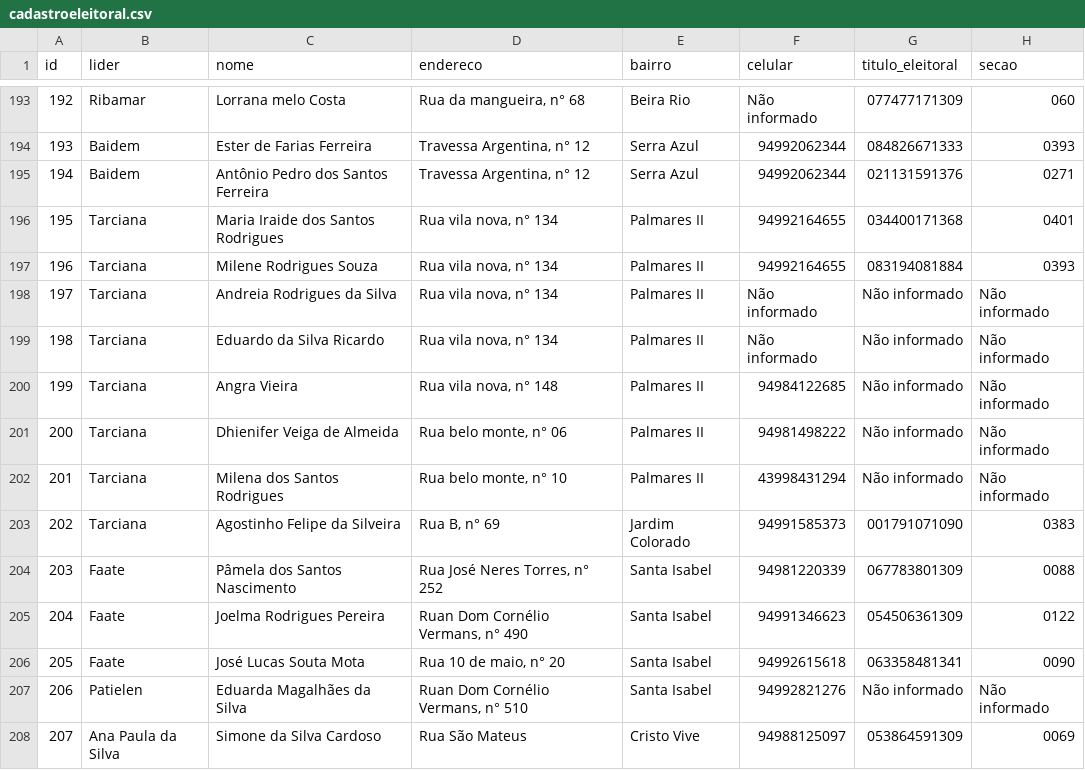
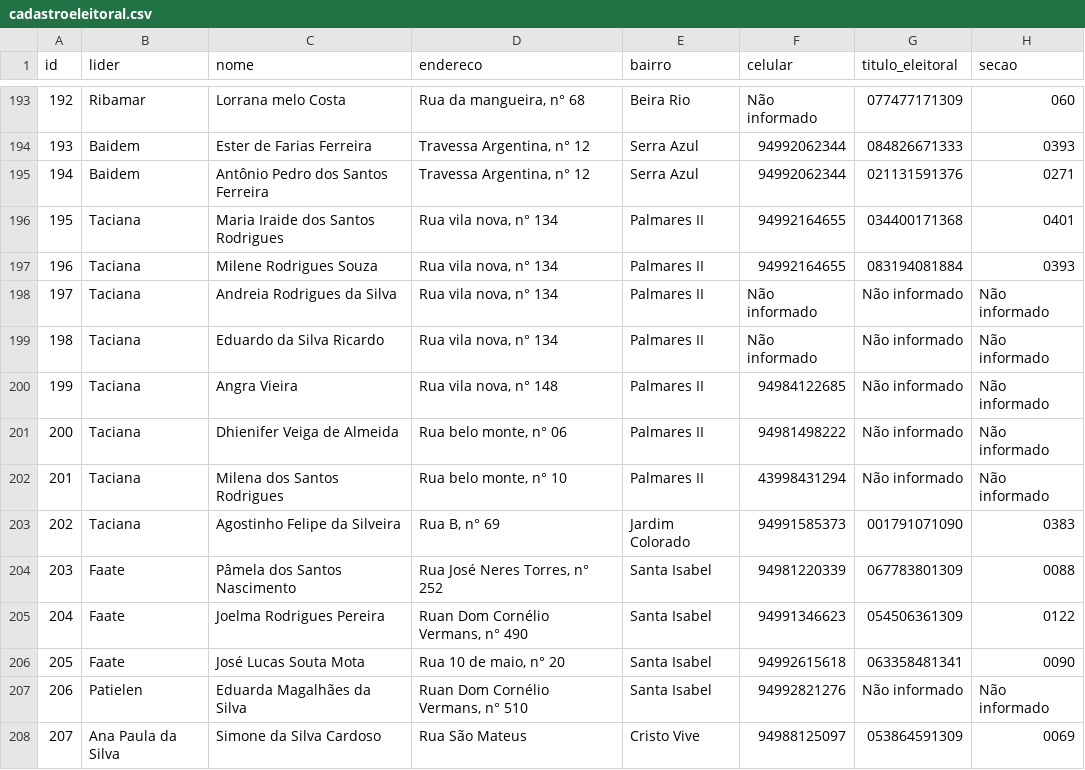
Before and after one commit to luanrsiqueira/cadastro_eleitoral, a CSV file: cadastroeleitoral.csv, drawn as a sheet; only a part is shown, gaps mark what is left out; the diff names each change by its address in the sheet, - before the commit and + after, or states it on an @@ line.

Commit message:
correção

```diff
--- a/cadastroeleitoral.csv
+++ b/cadastroeleitoral.csv
-B196:B203 (lider): Tarciana
+B196:B203 (lider): Taciana
```
